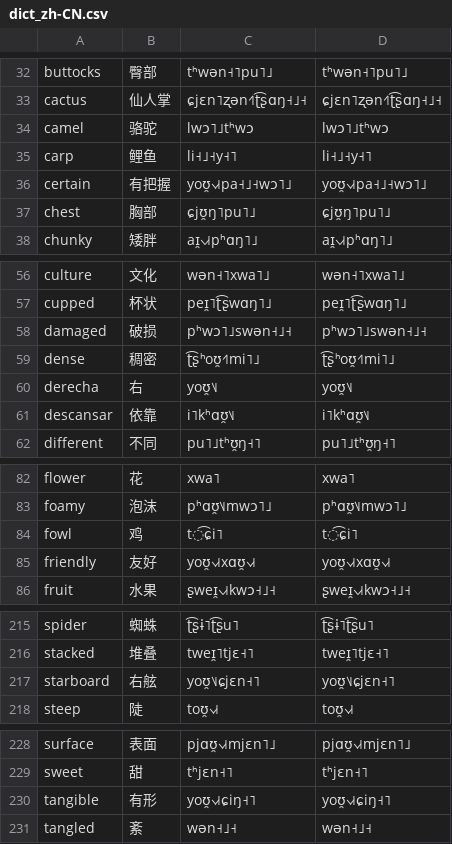
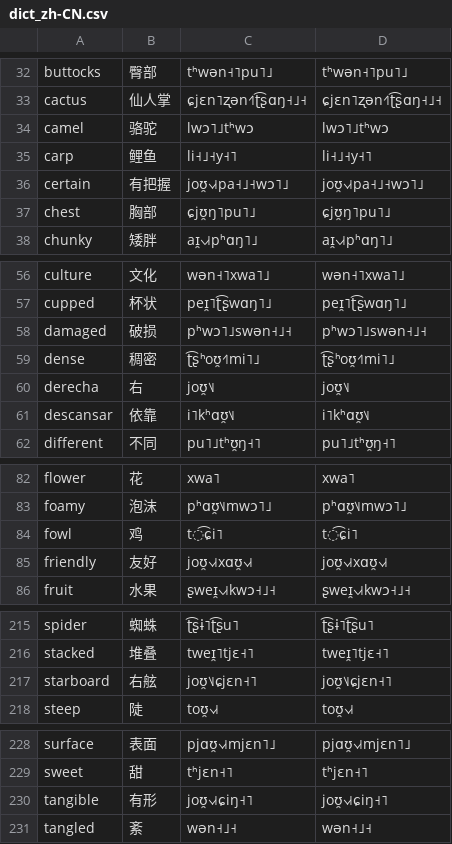
Before and after one commit to jkunimune/Djastiz, a CSV file: data/dict_zh-CN.csv, drawn as a sheet; only a part is shown, gaps mark what is left out; the diff covers the shown part only.

Commit message:
Dragonmapper why
It was using /y/ instead of /j/.

```diff
--- a/data/dict_zh-CN.csv
+++ b/data/dict_zh-CN.csv
@@ -35,3 +35,3 @@ camel,骆驼,lwɔ˥˩tʰwɔ,lwɔ˥˩tʰwɔ
 carp,鲤鱼,li˧˩˧y˧˥,li˧˩˧y˧˥
-certain,有把握,yoʊ̯˧˩˧pa˧˩˧wɔ˥˩,yoʊ̯˧˩˧pa˧˩˧wɔ˥˩
+certain,有把握,joʊ̯˧˩˧pa˧˩˧wɔ˥˩,joʊ̯˧˩˧pa˧˩˧wɔ˥˩
 chest,胸部,ɕjʊ̯ŋ˥pu˥˩,ɕjʊ̯ŋ˥pu˥˩
@@ -59,3 +59,3 @@ damaged,破损,pʰwɔ˥˩swən˧˩˧,pʰwɔ˥˩swən˧˩˧
 dense,稠密,ʈ͡ʂʰoʊ̯˧˥mi˥˩,ʈ͡ʂʰoʊ̯˧˥mi˥˩
-derecha,右,yoʊ̯˥˩,yoʊ̯˥˩
+derecha,右,joʊ̯˥˩,joʊ̯˥˩
 descansar,依靠,i˥kʰɑʊ̯˥˩,i˥kʰɑʊ̯˥˩
@@ -84,3 +84,3 @@ foamy,泡沫,pʰɑʊ̯˥˩mwɔ˥˩,pʰɑʊ̯˥˩mwɔ˥˩
 fowl,鸡,t͡ɕi˥,t͡ɕi˥
-friendly,友好,yoʊ̯˧˩˧xɑʊ̯˧˩˧,yoʊ̯˧˩˧xɑʊ̯˧˩˧
+friendly,友好,joʊ̯˧˩˧xɑʊ̯˧˩˧,joʊ̯˧˩˧xɑʊ̯˧˩˧
 fruit,水果,ʂweɪ̯˧˩˧kwɔ˧˩˧,ʂweɪ̯˧˩˧kwɔ˧˩˧
@@ -216,3 +216,3 @@ spider,蜘蛛,ʈ͡ʂɨ˥ʈ͡ʂu˥,ʈ͡ʂɨ˥ʈ͡ʂu˥
 stacked,堆叠,tweɪ̯˥tjɛ˧˥,tweɪ̯˥tjɛ˧˥
-starboard,右舷,yoʊ̯˥˩ɕjɛn˧˥,yoʊ̯˥˩ɕjɛn˧˥
+starboard,右舷,joʊ̯˥˩ɕjɛn˧˥,joʊ̯˥˩ɕjɛn˧˥
 steep,陡,toʊ̯˧˩˧,toʊ̯˧˩˧
@@ -229,3 +229,3 @@ surface,表面,pjɑʊ̯˧˩˧mjɛn˥˩,pjɑʊ̯˧˩˧mjɛn˥˩
 sweet,甜,tʰjɛn˧˥,tʰjɛn˧˥
-tangible,有形,yoʊ̯˧˩˧ɕiŋ˧˥,yoʊ̯˧˩˧ɕiŋ˧˥
+tangible,有形,joʊ̯˧˩˧ɕiŋ˧˥,joʊ̯˧˩˧ɕiŋ˧˥
 tangled,紊,wən˧˩˧,wən˧˩˧
```
Also changed, not shown: 4 edited cells elsewhere in this file.
